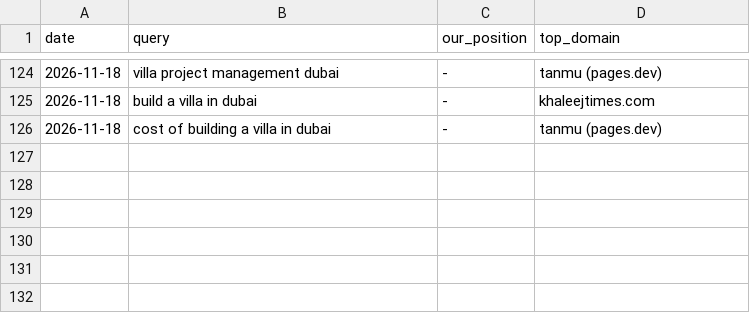
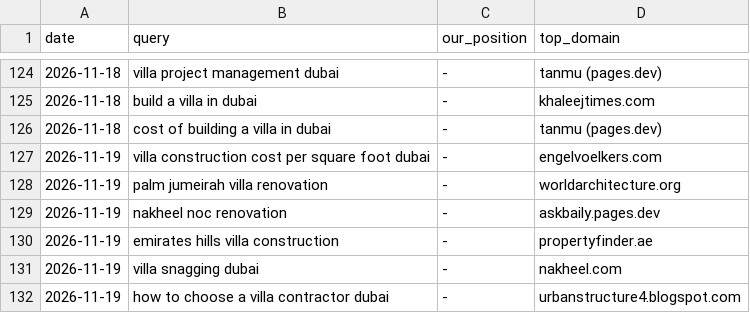
Before and after one commit to pcc40/Signal-bot, a CSV file: reports/visibility.csv, drawn as a sheet; only a part is shown, gaps mark what is left out; the diff names each change by its address in the sheet, - before the commit and + after, or states it on an @@ line.

```diff
--- a/reports/visibility.csv
+++ b/reports/visibility.csv
+row 127: 2026-11-19 | villa construction cost per square foot dubai | - | engelvoelkers.com
+row 128: 2026-11-19 | palm jumeirah villa renovation | - | worldarchitecture.org
+row 129: 2026-11-19 | nakheel noc renovation | - | askbaily.pages.dev
+row 130: 2026-11-19 | emirates hills villa construction | - | propertyfinder.ae
+row 131: 2026-11-19 | villa snagging dubai | - | nakheel.com
+row 132: 2026-11-19 | how to choose a villa contractor dubai | - | urbanstructure4.blogspot.com
```
